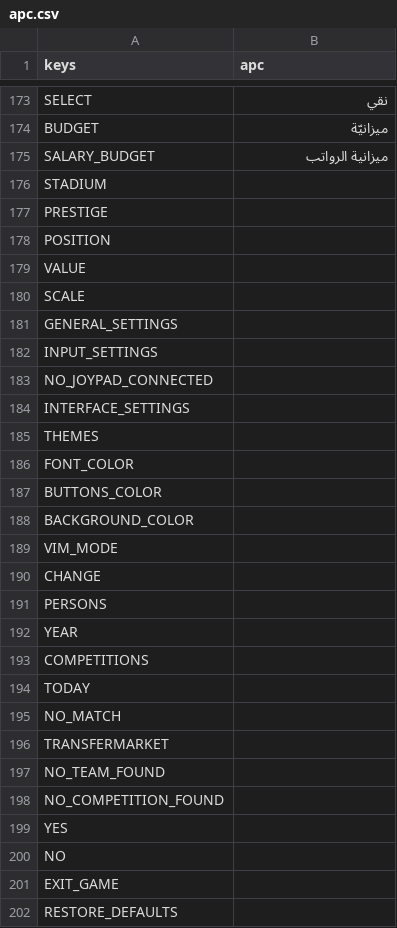
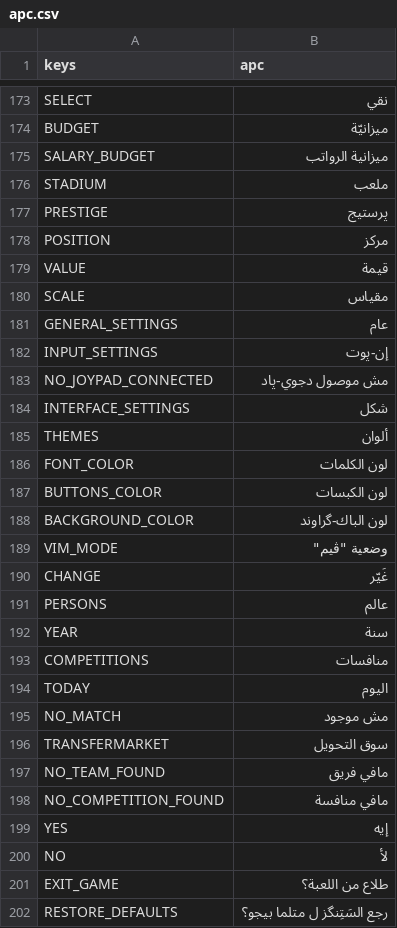
Before and after one commit to dulvui/99managers-futsal-edition, a CSV file: game/translations/apc.csv, drawn as a sheet; only a part is shown, gaps mark what is left out; the diff covers the shown part only.

```diff
--- a/game/translations/apc.csv
+++ b/game/translations/apc.csv
@@ -176,27 +176,27 @@
-"STADIUM",""
-"PRESTIGE",""
-"POSITION",""
-"VALUE",""
-"SCALE",""
-"GENERAL_SETTINGS",""
-"INPUT_SETTINGS",""
-"NO_JOYPAD_CONNECTED",""
-"INTERFACE_SETTINGS",""
-"THEMES",""
-"FONT_COLOR",""
-"BUTTONS_COLOR",""
-"BACKGROUND_COLOR",""
-"VIM_MODE",""
-"CHANGE",""
-"PERSONS",""
-"YEAR",""
-"COMPETITIONS",""
-"TODAY",""
-"NO_MATCH",""
-"TRANSFERMARKET",""
-"NO_TEAM_FOUND",""
-"NO_COMPETITION_FOUND",""
-"YES",""
-"NO",""
-"EXIT_GAME",""
-"RESTORE_DEFAULTS",""
+STADIUM,ملعب
+PRESTIGE,پرستيج
+POSITION,مركز
+VALUE,قيمة
+SCALE,مقياس
+GENERAL_SETTINGS,عام
+INPUT_SETTINGS,إن-پوت
+NO_JOYPAD_CONNECTED,مش موصول دجوي-پاد
+INTERFACE_SETTINGS,شكل
+THEMES,ألوان
+FONT_COLOR,لون الكلمات
+BUTTONS_COLOR,لون الكبسات
+BACKGROUND_COLOR,لون الباك-گراوند
+VIM_MODE,"وضعية ""ڤيم"""
+CHANGE,غَيّر
+PERSONS,عالم
+YEAR,سنة
+COMPETITIONS,منافسات
+TODAY,اليوم
+NO_MATCH,مش موجود
+TRANSFERMARKET,سوق التحويل
+NO_TEAM_FOUND,مافي فريق
+NO_COMPETITION_FOUND,مافي منافسة
+YES,إيه
+NO,لأ
+EXIT_GAME,طلاع من اللعبة؟
+RESTORE_DEFAULTS,رجع السَتِنگز ل متلما بيجو؟
```
Also changed, not shown: 78 edited cells elsewhere in this file, game/translations/de.csv, game/translations/fr.csv, 7 other files.
